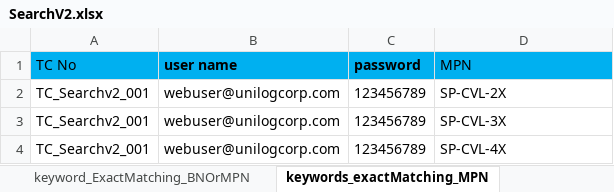
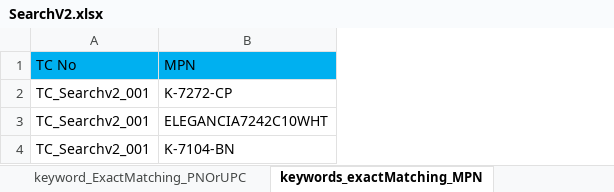
Before and after one commit to markapuramhari/thecollective, an Excel workbook: resources/ExcelsheetData/SearchV2.xlsx, sheet keywords_exactMatching_MPN, drawn as a sheet; values as stored, in another font and other column widths than the file's, no borders; removed rows and columns are numbered as before the commit, all else as after; the diff names each change by its address in the sheet, - before the commit and + after, or states it on an @@ line.

```diff
--- a/resources/ExcelsheetData/SearchV2.xlsx (sheet keywords_exactMatching_MPN)
+++ b/resources/ExcelsheetData/SearchV2.xlsx (sheet keywords_exactMatching_MPN)
+sheet tab: keyword_ExactMatching_PNOrUPC
-column B (user name), rows 2-4: all webuser@unilogcorp.com
-column C (password), rows 2-4: all 123456789
-B2 (MPN): SP-CVL-2X
+B2 (MPN): K-7272-CP
-B3 (MPN): SP-CVL-3X
+B3 (MPN): ELEGANCIA7242C10WHT
-B4 (MPN): SP-CVL-4X
+B4 (MPN): K-7104-BN
```
Also changed, not shown: sheet keyword_ExactMatching_BNOrMPN, sheet keyword_ExactMatch_BNOrUPC, sheet keywords_exactMatching_PN, sheet keyword_ExactMatch_PNOrMPN, sheet keywords_exactMatching_UPC, sheet keyword_ExactMatch_BNOrPN, 3 other files.
